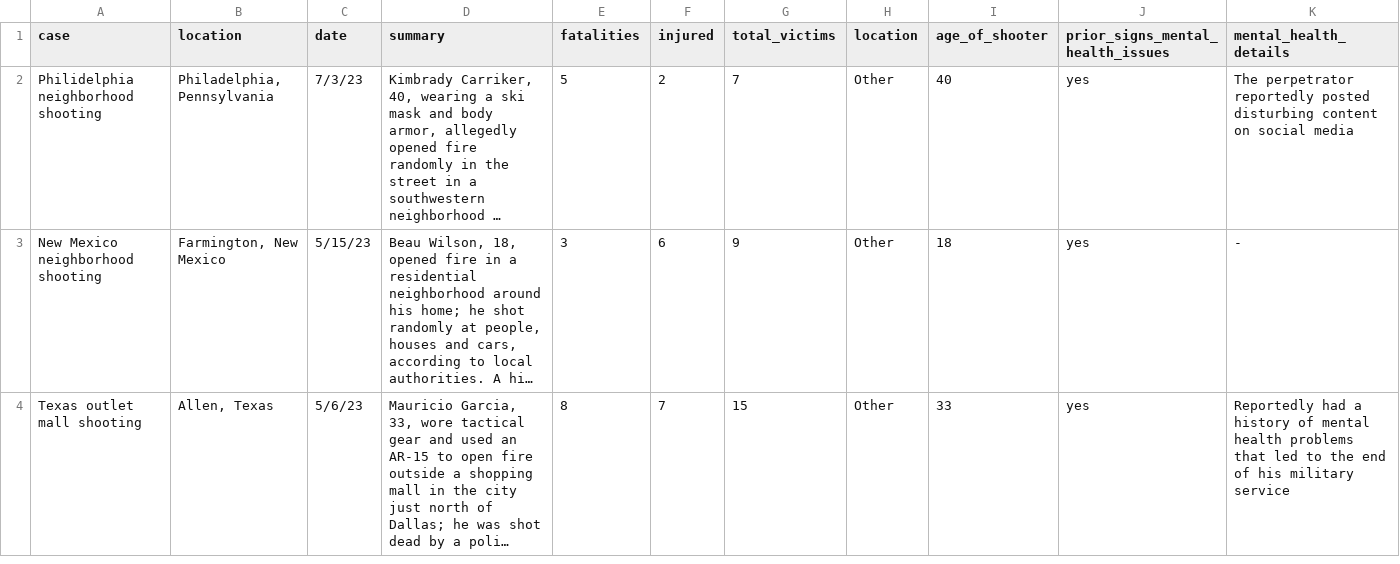
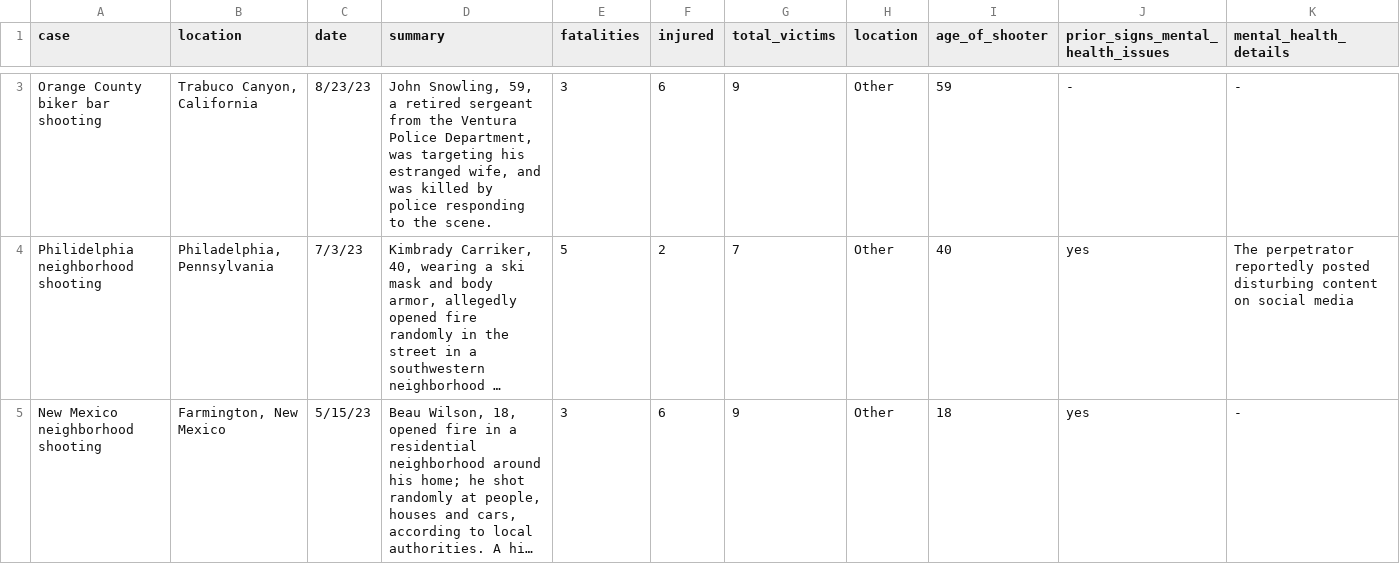
Before and after one commit to sandra-jurela/my-personal-Quarto-blog, a CSV file: posts/shiny-mass-shootings/data/mass_shootings_usa_1982-2023.csv, drawn as a sheet; only a part is shown, gaps mark what is left out; the shorter side is filled out with more unchanged rows; long unchanged cells end in …; rows hold the shown columns only; the diff covers the shown part only; the diff names each change by its address in the sheet, - before the commit and + after, or states it on an @@ line.

Commit message:
mass shootings - update 09-07-2023

```diff
--- a/posts/shiny-mass-shootings/data/mass_shootings_usa_1982-2023.csv
+++ b/posts/shiny-mass-shootings/data/mass_shootings_usa_1982-2023.csv
+row 3: Orange County biker bar shooting | Trabuco Canyon, California | 8/23/23 | John Snowling, 59, a retired sergeant from the Ventura Police Department, was targeting his estranged wife, and was killed by police responding to the scene. | 3 | 6 | 9 | Other | 59 | - | -
```
Also changed, not shown: 1 added row elsewhere in this file, posts/shiny-mass-shootings/data/mass_shootings_shiny.csv, 13 other files.
